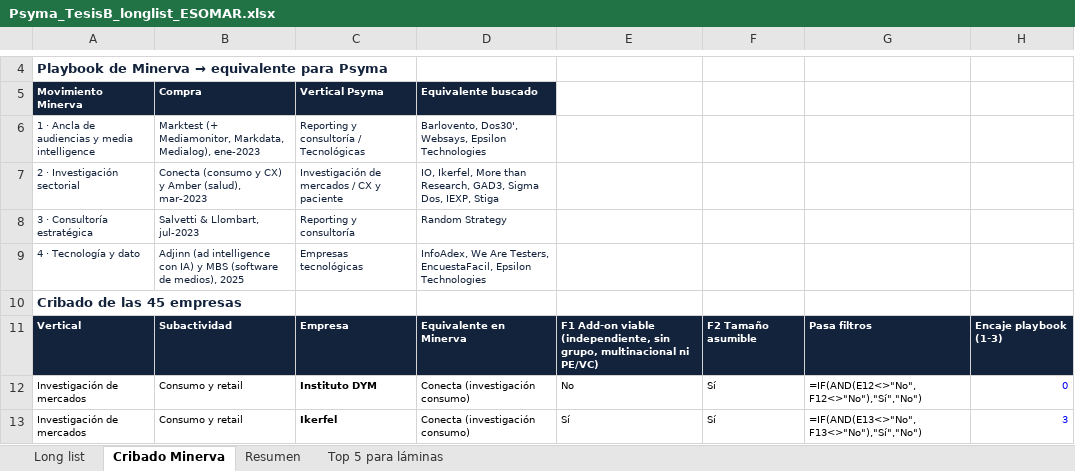
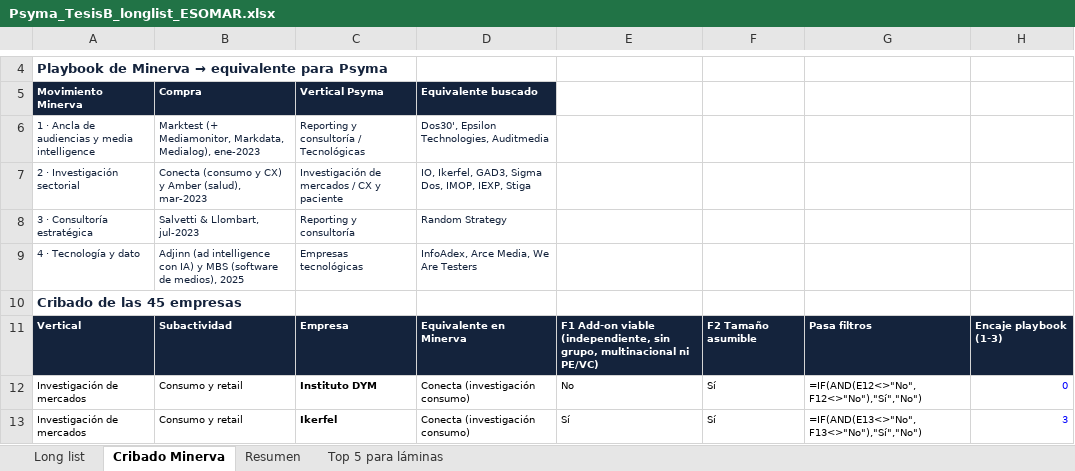
Before and after one commit to juanfelipe0402/PsymaIberica, an Excel workbook: tesis_b/Psyma_TesisB_longlist_ESOMAR.xlsx, sheet Cribado Minerva, drawn as a sheet; only a part is shown, gaps mark what is left out; values as stored, in another font and other column widths than the file's, no borders; formulas without a stored value are shown as written; conditional formats not drawn; the diff covers the shown part only; the diff names each change by its address in the sheet, - before the commit and + after, or states it on an @@ line.

```diff
--- a/tesis_b/Psyma_TesisB_longlist_ESOMAR.xlsx (sheet Cribado Minerva)
+++ b/tesis_b/Psyma_TesisB_longlist_ESOMAR.xlsx (sheet Cribado Minerva)
-D6: Barlovento, Dos30', Websays, Epsilon Technologies
+D6: Dos30', Epsilon Technologies, Auditmedia
-D7: IO, Ikerfel, More than Research, GAD3, Sigma Dos, IEXP, Stiga
+D7: IO, Ikerfel, GAD3, Sigma Dos, IMOP, IEXP, Stiga
-D9: InfoAdex, We Are Testers, EncuestaFacil, Epsilon Technologies
+D9: InfoAdex, Arce Media, We Are Testers
```
Also changed, not shown: 30 edited cells elsewhere in this sheet, sheet Top 5 para láminas, sheet Long list.
